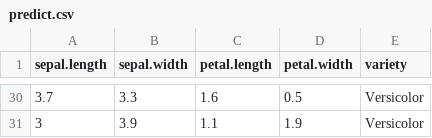
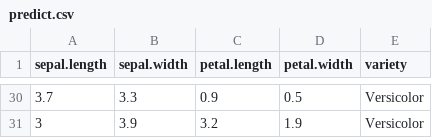
Before and after one commit to Bakerville/CSAI-Lab03-Decision-Tree, a CSV file: predict.csv, drawn as a sheet; only a part is shown, gaps mark what is left out; the diff covers the shown part only.

```diff
--- a/predict.csv
+++ b/predict.csv
@@ -30,2 +30,2 @@ sepal.length,sepal.width,petal.length,petal.width,variety
-3.7,3.3,1.6,0.5,Versicolor
-3,3.9,1.1,1.9,Versicolor
+3.7,3.3,0.9,0.5,Versicolor
+3,3.9,3.2,1.9,Versicolor
```
Also changed, not shown: 27 edited cells elsewhere in this file, 1 other file.
